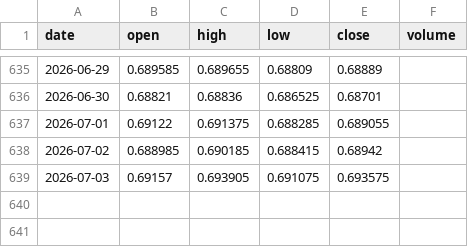
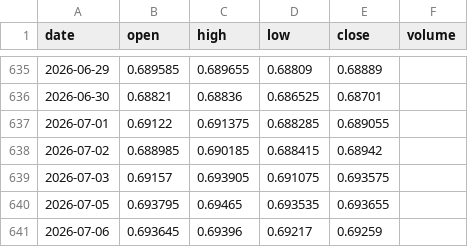
Before and after one commit to jaspalsinghau/experiments-with-claude, a CSV file: public/data/audusd.csv, drawn as a sheet; only a part is shown, gaps mark what is left out; the diff names each change by its address in the sheet, - before the commit and + after, or states it on an @@ line.

```diff
--- a/public/data/audusd.csv
+++ b/public/data/audusd.csv
+row 640: 2026-07-05 | 0.693795 | 0.69465 | 0.693535 | 0.693655
+row 641: 2026-07-06 | 0.693645 | 0.69396 | 0.69217 | 0.69259
```
Also changed, not shown: 5 other files.
